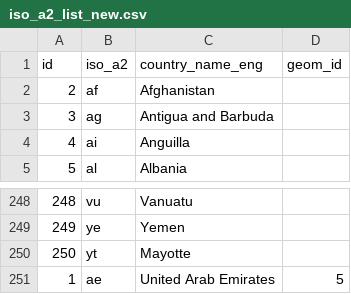
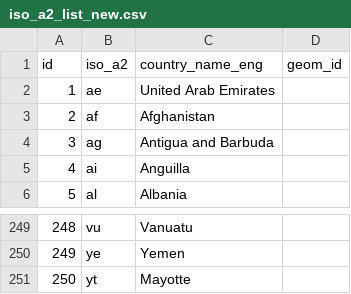
Before and after one commit to enliktjioe/PythonProjects, a CSV file: Positium/test_task_02042019/iso_a2_list_new.csv, drawn as a sheet; only a part is shown, gaps mark what is left out.

```diff
--- a/Positium/test_task_02042019/iso_a2_list_new.csv
+++ b/Positium/test_task_02042019/iso_a2_list_new.csv
@@ -1,2 +1,3 @@
 "id","iso_a2","country_name_eng","geom_id"
+1,"ae","United Arab Emirates",
 2,"af","Afghanistan",
@@ -250,2 +251 @@
 250,"yt","Mayotte",
-1,"ae","United Arab Emirates",5
```
Also changed, not shown: 1 other file.
